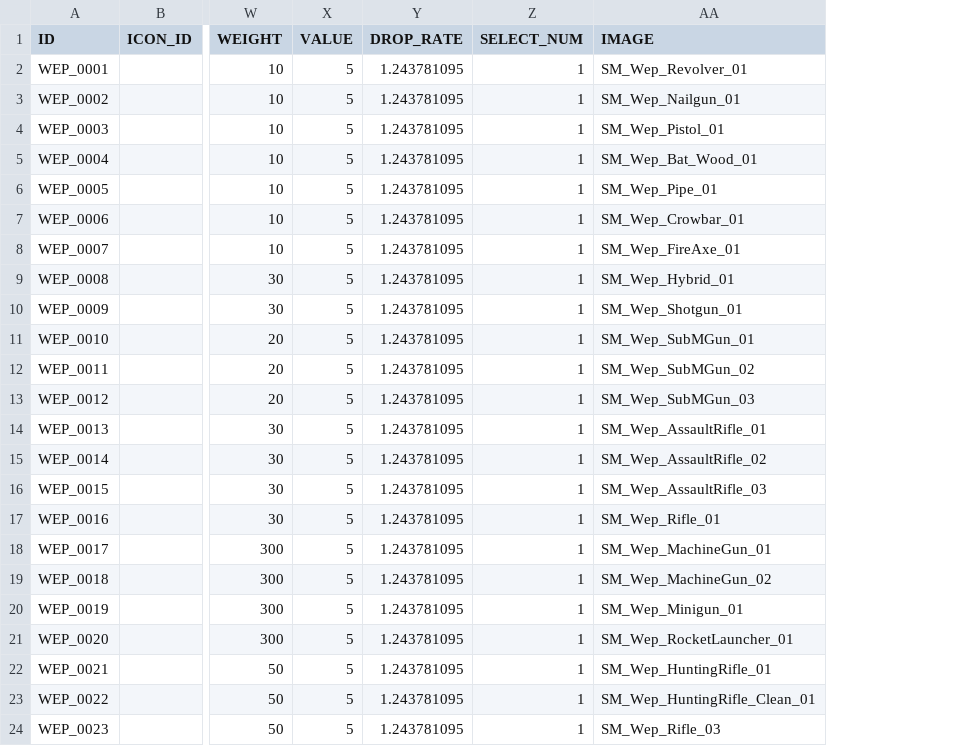
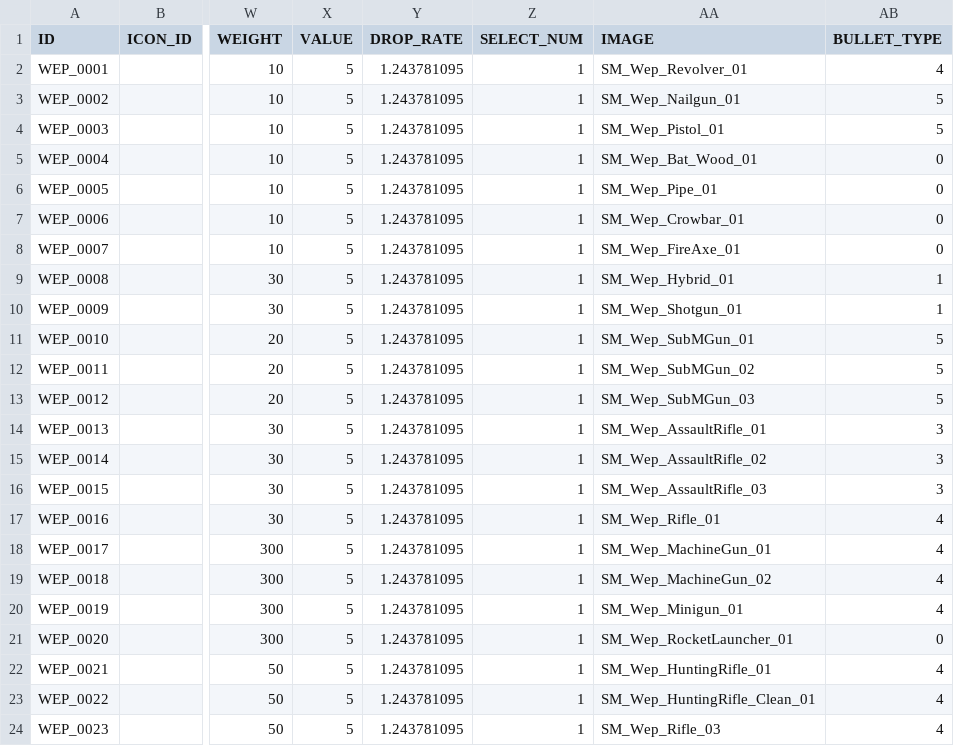
Before and after one commit to zzaho120/AntiVirus, a CSV file: Astar_Corp_ThreeTeam/Assets/Resources/Choi/EquipDataTable.csv, drawn as a sheet; only a part is shown, gaps mark what is left out; the diff names each change by its address in the sheet, - before the commit and + after, or states it on an @@ line.

```diff
--- a/Astar_Corp_ThreeTeam/Assets/Resources/Choi/EquipDataTable.csv
+++ b/Astar_Corp_ThreeTeam/Assets/Resources/Choi/EquipDataTable.csv
+column AB (BULLET_TYPE), rows 2-24: 4 | 5 | 5 | 0 | 0 | 0 | 0 | 1 | 1 | 5 | 5 | 5 | 3 | 3 | 3 | 4 | 4 | 4 | 4 | 0 | 4 | 4 | 4
```
Also changed, not shown: 32 other files.
